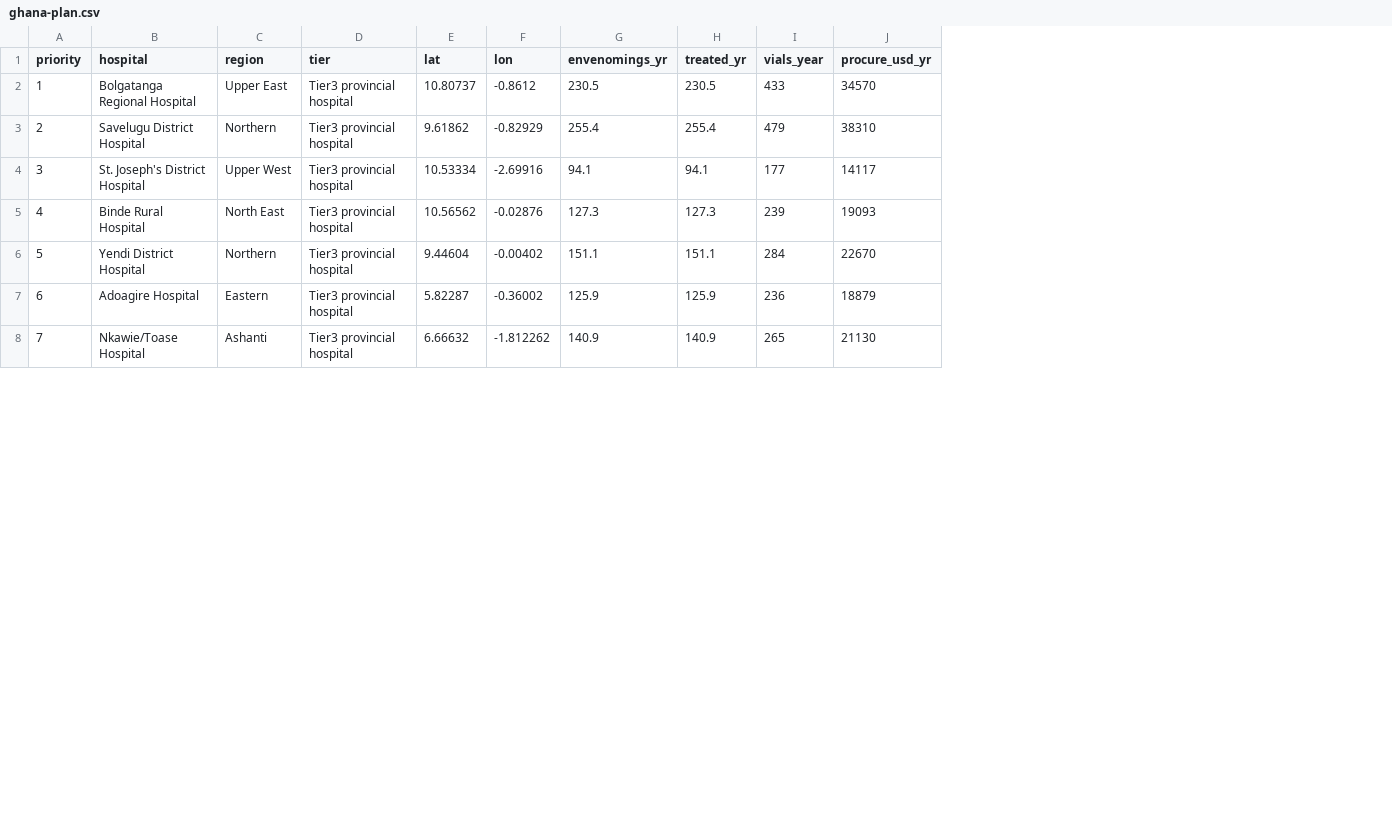
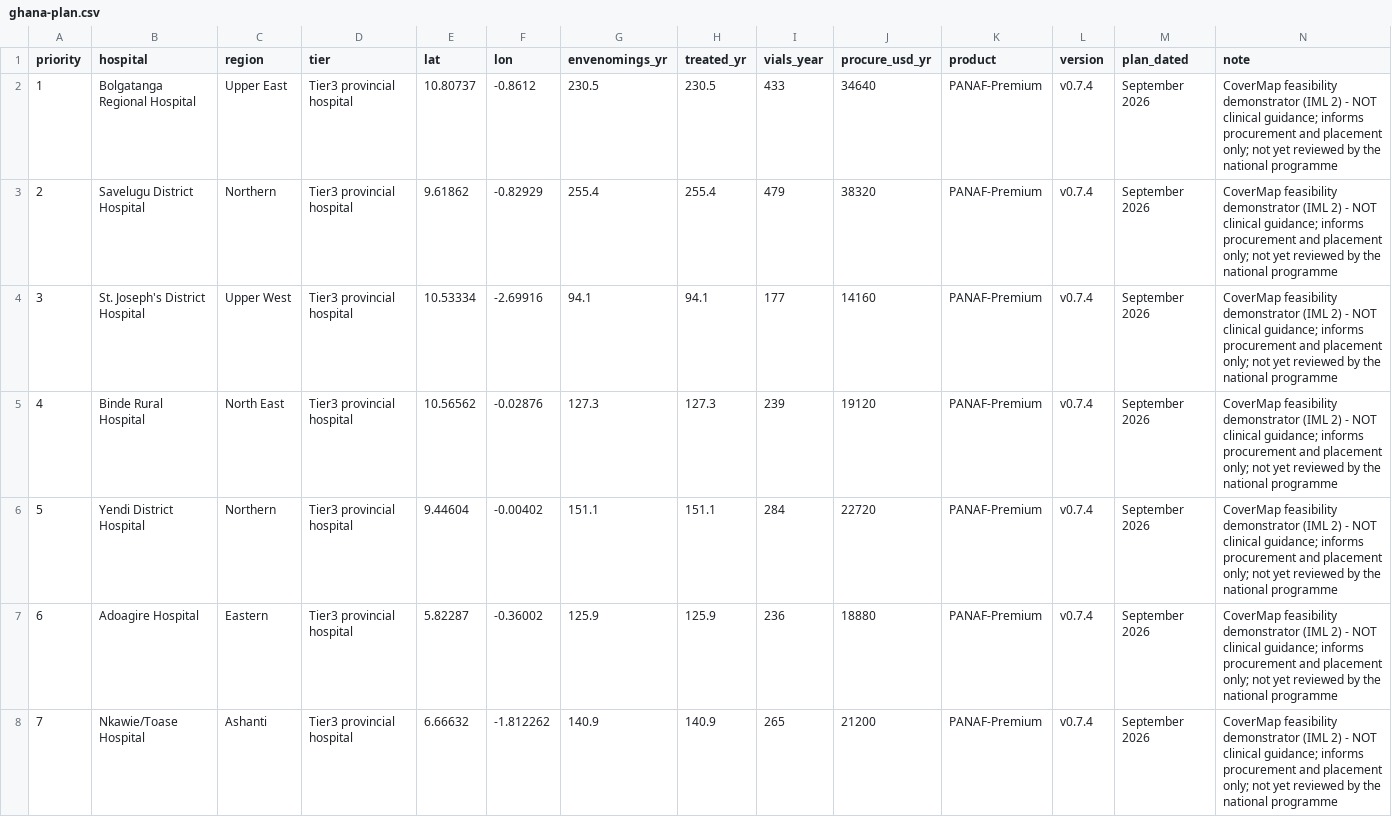
Before and after one commit to resolutivesp/covermap, a CSV file: ghana-plan.csv, drawn as a sheet; only a part is shown; the diff covers the shown part only; the diff names each change by its address in the sheet, - before the commit and + after, or states it on an @@ line.

Commit message:
v0.7.4
v0.7.4 — product-layer correction after panel-simulated adversarial review: WHO statuses (Inoserp, South Asia), Antivipmyn storage, worst-case comparator sourced, label-only cells never 'covered', cost = whole vials x price, CSVs stamped, methods drift; +34 checks (319)

```diff
--- a/ghana-plan.csv
+++ b/ghana-plan.csv
+column K (product), rows 2-8: all PANAF-Premium
+column L (version), rows 2-8: all v0.7.4
+column M (plan_dated), rows 2-8: all September 2026
+column N (note), rows 2-8: all CoverMap feasibility demonstrator (IML 2) - NOT clinical guidance; informs procurement and placement only; not yet reviewed by the national programme
-J2 (procure_usd_yr): 34570
+J2 (procure_usd_yr): 34640
-J3 (procure_usd_yr): 38310
+J3 (procure_usd_yr): 38320
-J4 (procure_usd_yr): 14117
+J4 (procure_usd_yr): 14160
-J5 (procure_usd_yr): 19093
+J5 (procure_usd_yr): 19120
-J6 (procure_usd_yr): 22670
+J6 (procure_usd_yr): 22720
-J7 (procure_usd_yr): 18879
+J7 (procure_usd_yr): 18880
-J8 (procure_usd_yr): 21130
+J8 (procure_usd_yr): 21200
```
Also changed, not shown: 18 edited cells elsewhere in this file, 14 other files.
